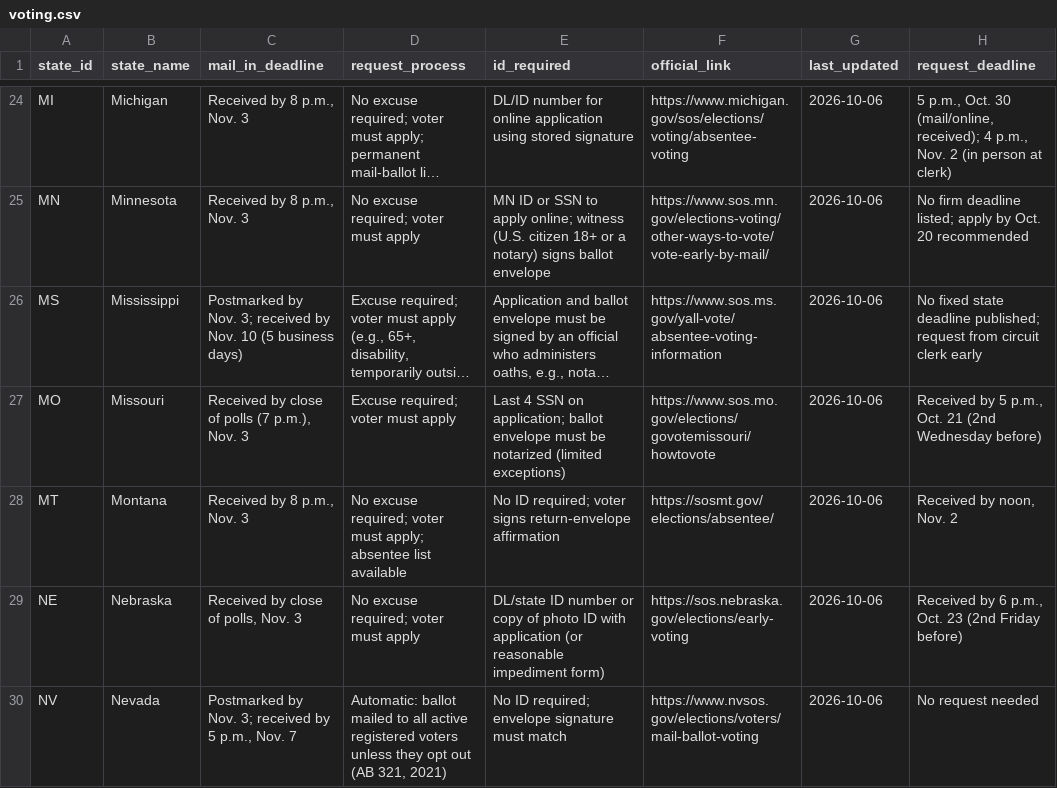
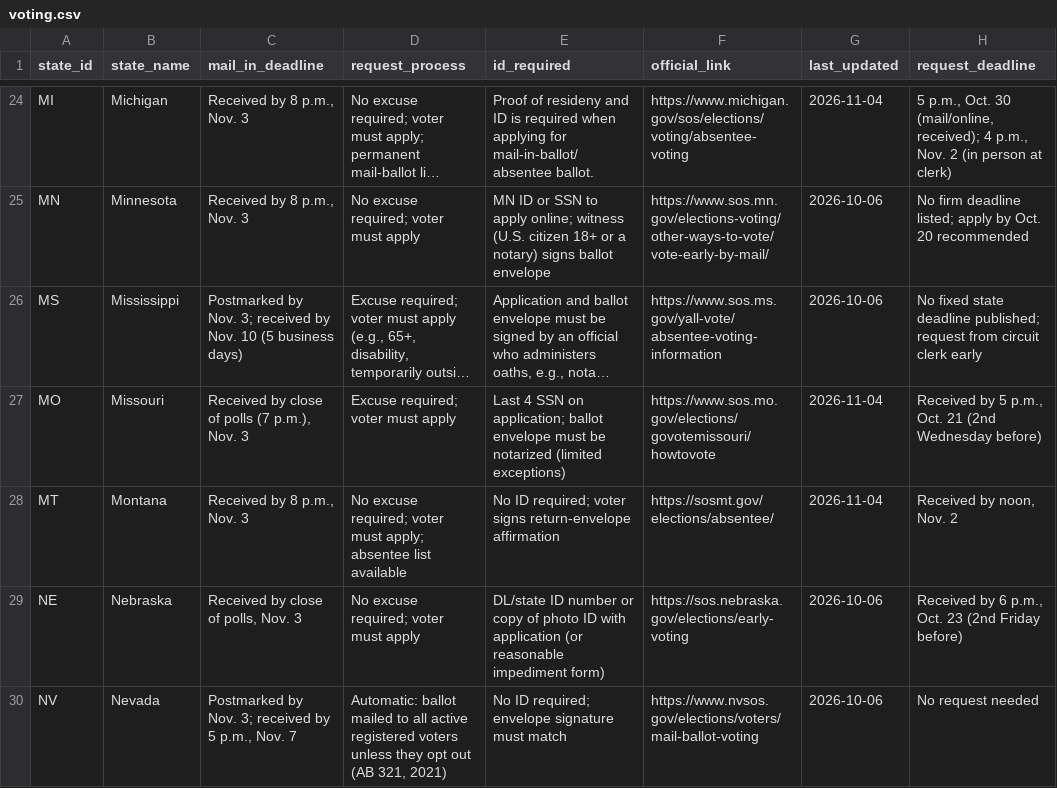
Before and after one commit to ciarathurman2027-glitch/mailvote-bot, a CSV file: data/voting.csv, drawn as a sheet; only a part is shown, gaps mark what is left out; long unchanged cells end in …; the diff covers the shown part only; the diff names each change by its address in the sheet, - before the commit and + after, or states it on an @@ line.

```diff
--- a/data/voting.csv
+++ b/data/voting.csv
-E24 (id_required): DL/ID number for online application using stored signature
+E24 (id_required): Proof of resideny and ID is required when applying for mail-in-ballot/absentee ballot.
-G24 (last_updated): 2026-10-06
+G24 (last_updated): 2026-11-04
-G27:G28 (last_updated): 2026-10-06
+G27:G28 (last_updated): 2026-11-04
```
Also changed, not shown: 61 edited cells elsewhere in this file.
